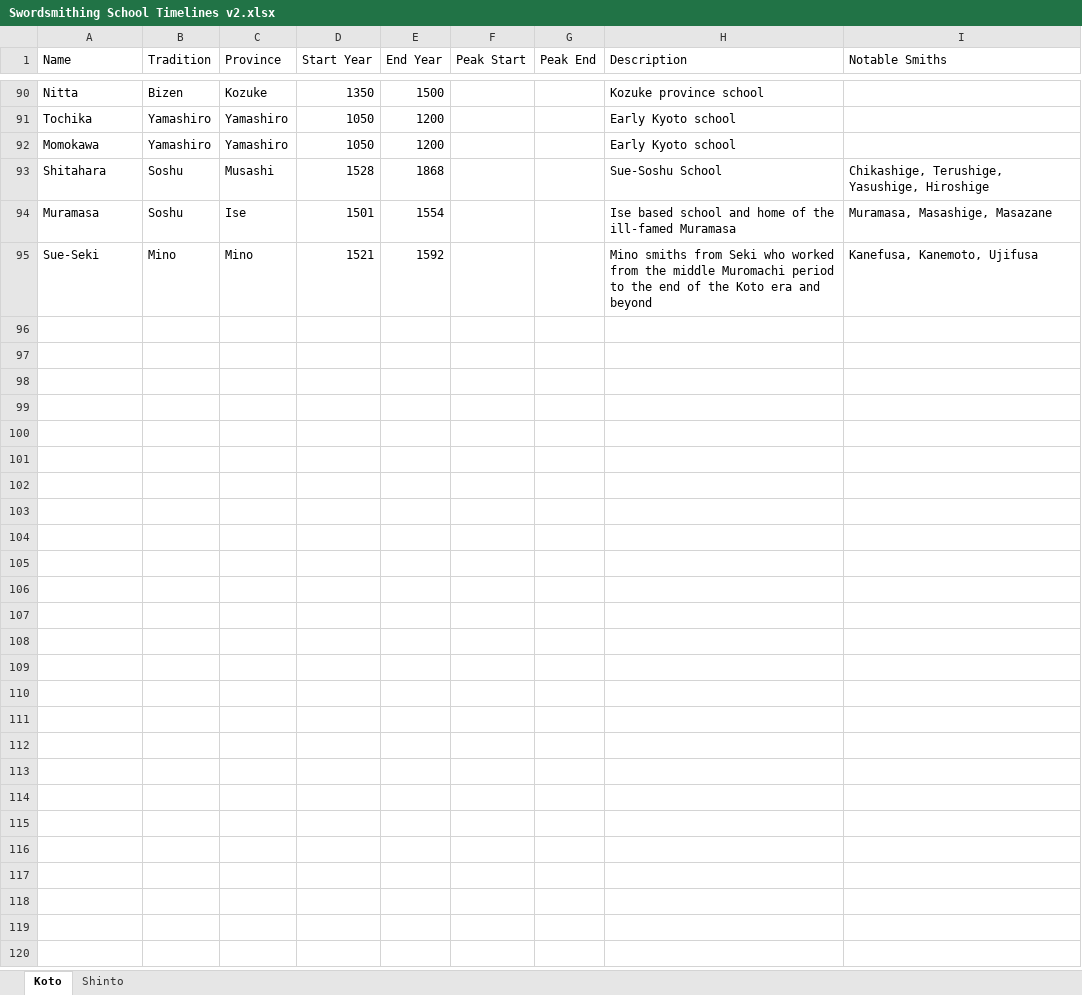
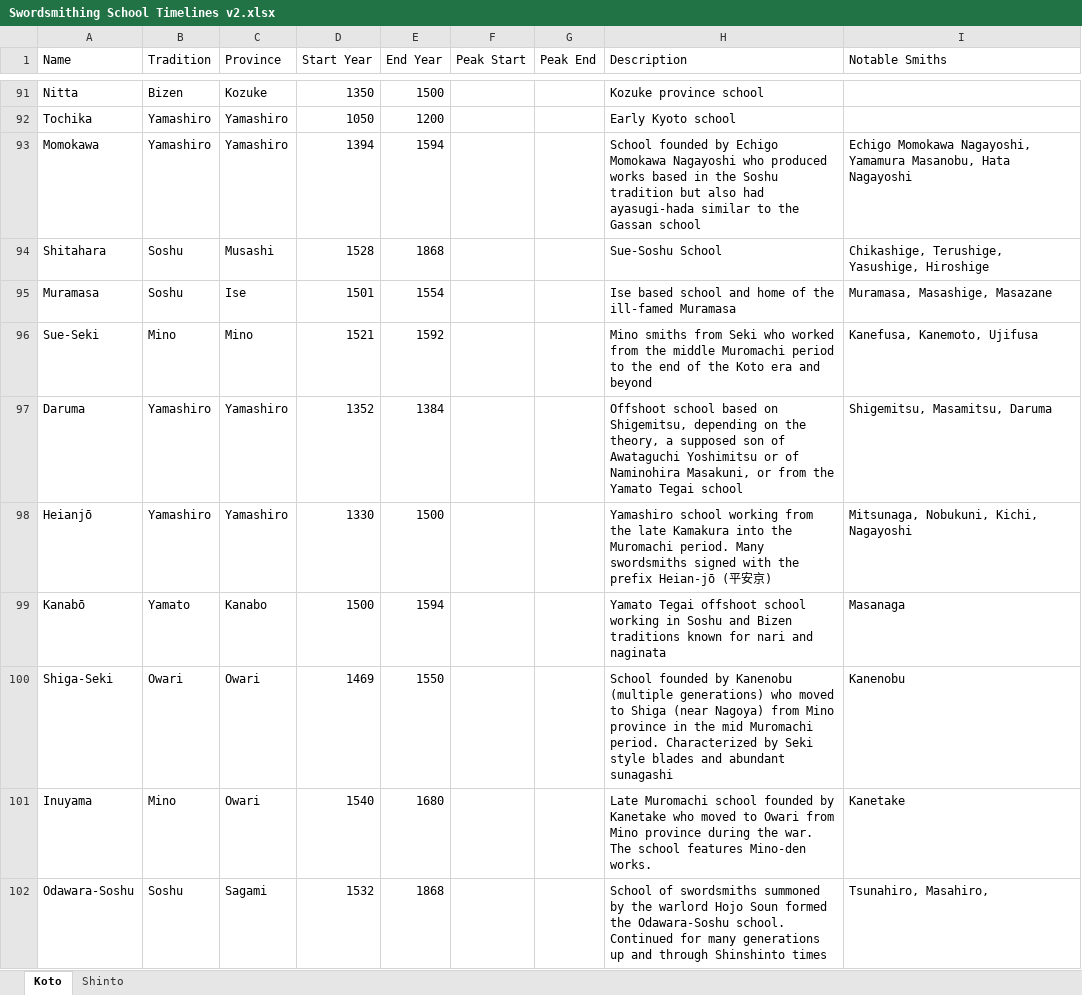
Before and after one commit to chandama/touken-west, an Excel workbook: src/data/Swordsmithing School Timelines v2.xlsx, sheet Koto, drawn as a sheet; only a part is shown, gaps mark what is left out; values as stored, in another font and other column widths than the file's, no borders; charts and pictures not drawn; addresses are those after the commit; the diff covers the shown part only; the diff names each change by its address in the sheet, - before the commit and + after, or states it on an @@ line.

Commit message:
Update Gokaden timeline data with expanded school information

```diff
--- a/src/data/Swordsmithing School Timelines v2.xlsx (sheet Koto)
+++ b/src/data/Swordsmithing School Timelines v2.xlsx (sheet Koto)
-D93 (Start Year): 1050
+D93 (Start Year): 1394
-E93 (End Year): 1200
+E93 (End Year): 1594
-H93 (Description): Early Kyoto school
+H93 (Description): School founded by Echigo Momokawa Nagayoshi who produced works based in the Soshu tradition but also had ayasugi-hada similar to the Gassan school
-I93 (Notable Smiths): (empty)
+I93 (Notable Smiths): Echigo Momokawa Nagayoshi, Yamamura Masanobu, Hata Nagayoshi
+row 97: Daruma | Yamashiro | Yamashiro | 1352 | 1384 |  |  | Offshoot school based on Shigemitsu, depending on the theory, a supposed son of Awataguchi Yoshimitsu or of Naminohira Masakuni, or from the Yamato Tegai school | Shigemitsu, Masamitsu, Daruma
+row 98: Heianjō | Yamashiro | Yamashiro | 1330 | 1500 |  |  | Yamashiro school working from the late Kamakura into the Muromachi period. Many swordsmiths signed with the prefix Heian-jō (平安京) | Mitsunaga, Nobukuni, Kichi, Nagayoshi
+row 99: Kanabō | Yamato | Kanabo | 1500 | 1594 |  |  | Yamato Tegai offshoot school working in Soshu and Bizen traditions known for nari and naginata | Masanaga
+row 100: Shiga-Seki | Owari | Owari | 1469 | 1550 |  |  | School founded by Kanenobu (multiple generations) who moved to Shiga (near Nagoya) from Mino province in the mid Muromachi period. Characterized by Seki style blades and abundant sunagashi | Kanenobu
+row 101: Inuyama | Mino | Owari | 1540 | 1680 |  |  | Late Muromachi school founded by Kanetake who moved to Owari from Mino province during the war. The school features Mino-den works. | Kanetake
+row 102: Odawara-Soshu | Soshu | Sagami | 1532 | 1868 |  |  | School of swordsmiths summoned by the warlord Hojo Soun formed the Odawara-Soshu school. Continued for many generations up and through Shinshinto times | Tsunahiro, Masahiro,
```
Also changed, not shown: 23 added rows, 1 removed row and 5 edited cells elsewhere in this sheet, charts or pictures, 1 other file.
